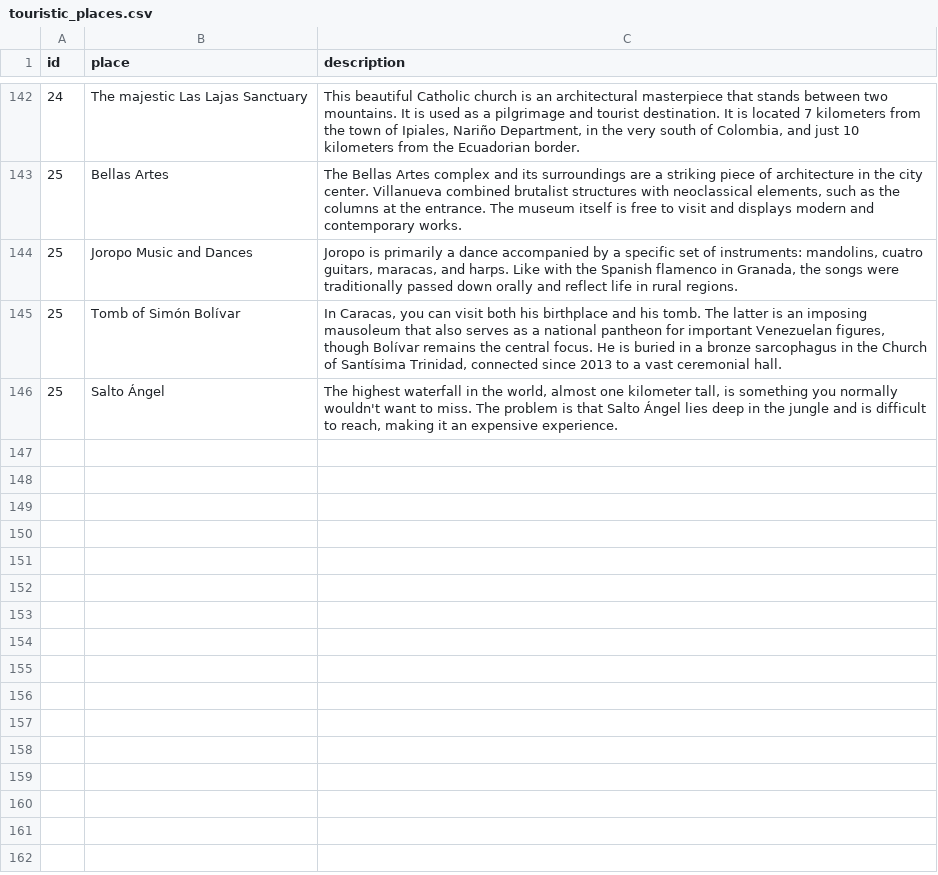
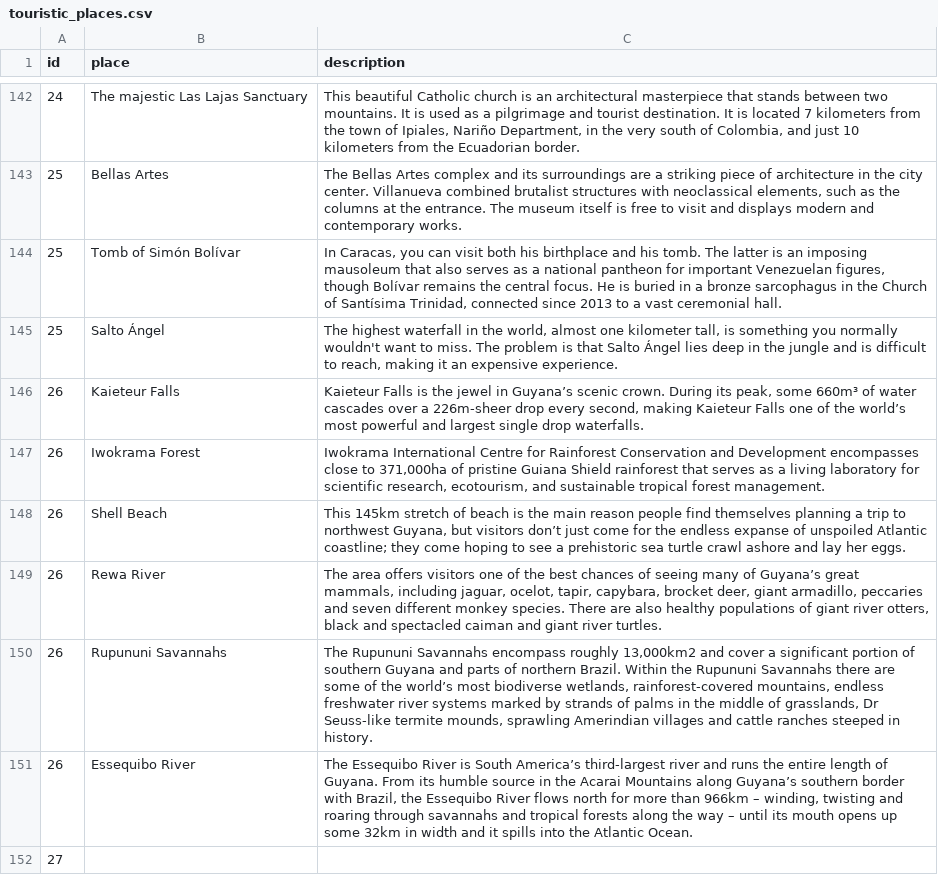
Before and after one commit to Raghart/traveling_planer, a CSV file: CLI/data/touristic_places.csv, drawn as a sheet; only a part is shown, gaps mark what is left out; removed rows and columns are numbered as before the commit, all else as after; the diff names each change by its address in the sheet, - before the commit and + after, or states it on an @@ line.

Commit message:
s added Guyana touristic places

```diff
--- a/CLI/data/touristic_places.csv
+++ b/CLI/data/touristic_places.csv
-row 144: 25 | Joropo Music and Dances | Joropo is primarily a dance accompanied by a specific set of instruments: mandolins, cuatro guitars, maracas, and harps. Like with the Spanish flamenco in Granada, the songs were traditionally passed down orally and reflect life in rural regions.
+row 146: 26 | Kaieteur Falls | Kaieteur Falls is the jewel in Guyana’s scenic crown. During its peak, some 660m³ of water cascades over a 226m-sheer drop every second, making Kaieteur Falls one of the world’s most powerful and largest single drop waterfalls.
+row 147: 26 | Iwokrama Forest | Iwokrama International Centre for Rainforest Conservation and Development encompasses close to 371,000ha of pristine Guiana Shield rainforest that serves as a living laboratory for scientific research, ecotourism, and sustainable tropical forest management.
+row 148: 26 | Shell Beach | This 145km stretch of beach is the main reason people find themselves planning a trip to northwest Guyana, but visitors don’t just come for the endless expanse of unspoiled Atlantic coastline; they come hoping to see a prehistoric sea turtle crawl ashore and lay her eggs.
+row 149: 26 | Rewa River | The area offers visitors one of the best chances of seeing many of Guyana’s great mammals, including jaguar, ocelot, tapir, capybara, brocket deer, giant armadillo, peccaries and seven different monkey species. There are also healthy populations of giant river otters, black and spectacled caiman and giant river turtles.
+row 150: 26 | Rupununi Savannahs | The Rupununi Savannahs encompass roughly 13,000km2 and cover a significant portion of southern Guyana and parts of northern Brazil. Within the Rupununi Savannahs there are some of the world’s most biodiverse wetlands, rainforest-covered mountains, endless freshwater river systems marked by strands of palms in the middle of grasslands, Dr Seuss-like termite mounds, sprawling Amerindian villages and cattle ranches steeped in history.
+row 151: 26 | Essequibo River | The Essequibo River is South America’s third-largest river and runs the entire length of Guyana. From its humble source in the Acarai Mountains along Guyana’s southern border with Brazil, the Essequibo River flows north for more than 966km – winding, twisting and roaring through savannahs and tropical forests along the way – until its mouth opens up some 32km in width and it spills into the Atlantic Ocean.
+row 152: 27
```
